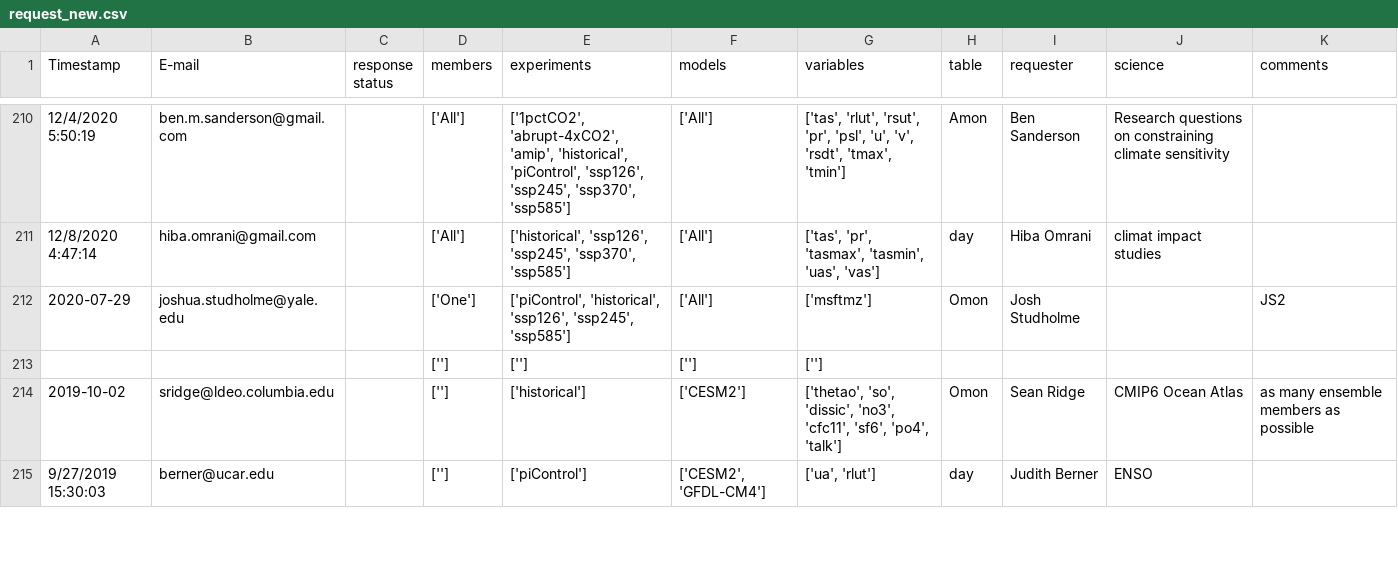
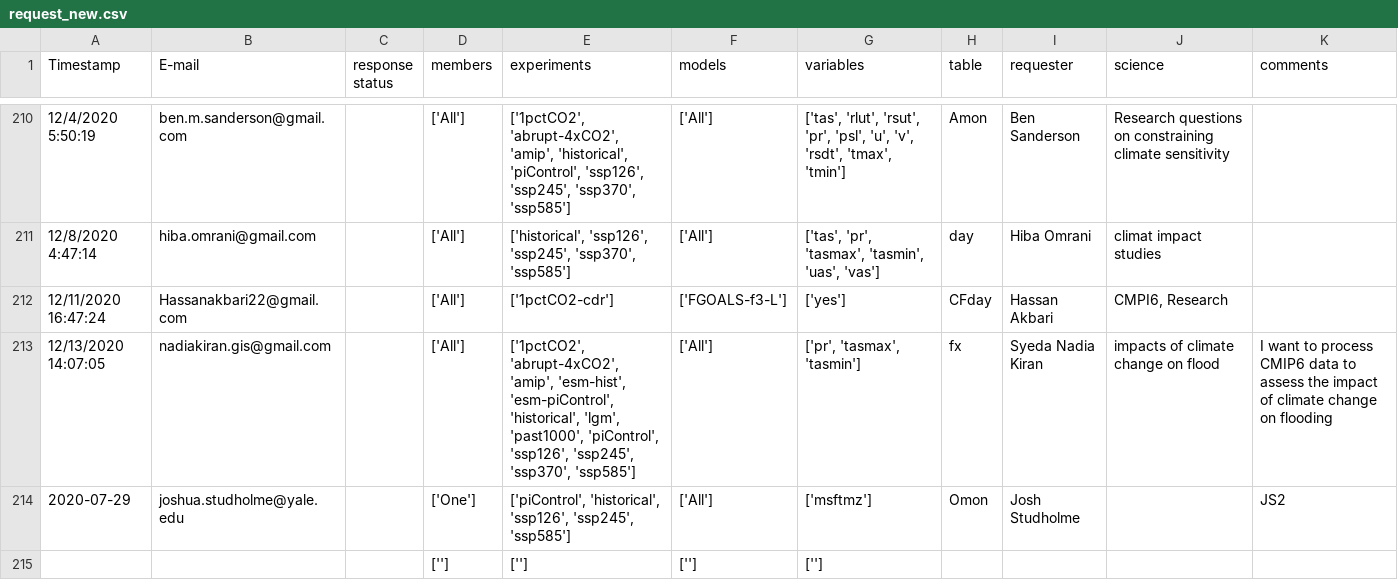
Before and after one commit to naomi-henderson/cmip6collect2, a CSV file: csv/request_new.csv, drawn as a sheet; only a part is shown, gaps mark what is left out; the shorter side is filled out with more unchanged rows; the diff names each change by its address in the sheet, - before the commit and + after, or states it on an @@ line.

```diff
--- a/csv/request_new.csv
+++ b/csv/request_new.csv
+row 212: 12/11/2020 16:47:24 | Hassanakbari22@gmail.com |  | ['All'] | ['1pctCO2-cdr'] | ['FGOALS-f3-L'] | ['yes'] | CFday | Hassan Akbari | CMPI6, Research
+row 213: 12/13/2020 14:07:05 | nadiakiran.gis@gmail.com |  | ['All'] | ['1pctCO2', 'abrupt-4xCO2', 'amip', 'esm-hist', 'esm-piControl', 'historical', 'lgm', 'past1000', 'piControl', 'ssp126', 'ssp245', 'ssp370', 'ssp585'] | ['All'] | ['pr', 'tasmax', 'tasmin'] | fx | Syeda Nadia Kiran | impacts of climate change on flood | I want to process CMIP6 data to assess the impact of climate change on flooding
```
Also changed, not shown: csv/error_codes.csv, 4 other files.
